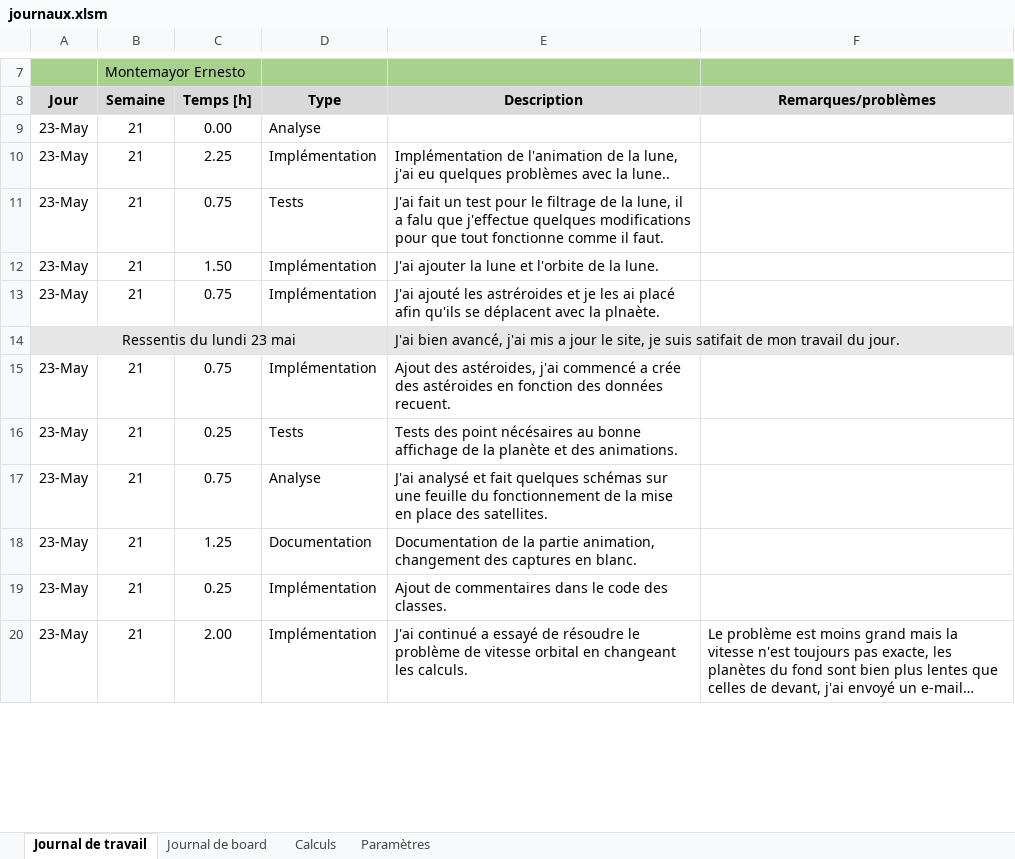
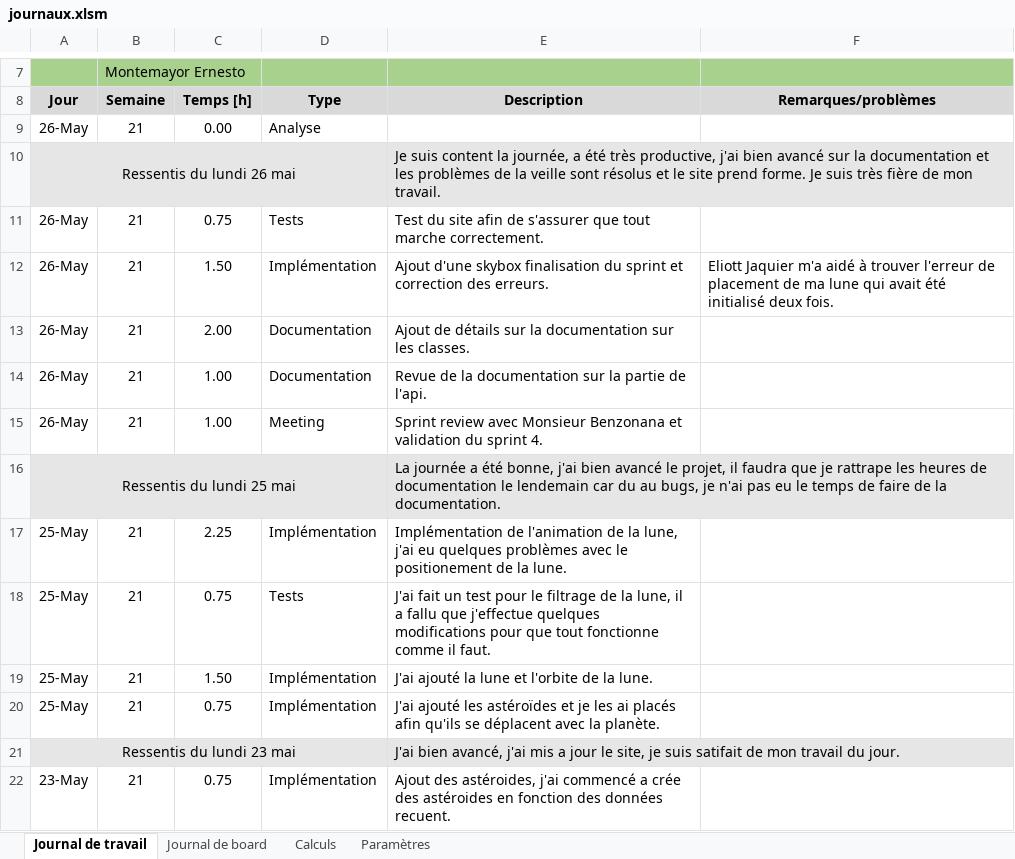
Before and after one commit to JuilletMikael/TPI-stellarmap-3D, an Excel workbook: documents/journaux.xlsm, sheet Journal de travail, drawn as a sheet; only a part is shown, gaps mark what is left out; the shorter side is filled out with more unchanged rows; long unchanged cells end in …; values as stored, in another font and other column widths than the file's, no borders; charts and pictures not drawn; addresses are those after the commit; the diff names each change by its address in the sheet, - before the commit and + after, or states it on an @@ line.

```diff
--- a/documents/journaux.xlsm (sheet Journal de travail)
+++ b/documents/journaux.xlsm (sheet Journal de travail)
-A9 (Jour): 23-May
+A9 (Jour): 26-May
+row 10: Ressentis du lundi 26 mai |  |  |  | Je suis content la journée, a été très productive, j'ai bien avancé sur la documentation et les problèmes de la veille sont résolus et le site prend forme. Je suis très fière de mon travail.
+row 11: 26-May | 21 | 0.75 | Tests | Test du site afin de s'assurer que tout marche correctement.
+row 12: 26-May | 21 | 1.50 | Implémentation | Ajout d'une skybox finalisation du sprint et correction des erreurs. | Eliott Jaquier m'a aidé à trouver l'erreur de placement de ma lune qui avait été initialisé deux fois.
+row 13: 26-May | 21 | 2.00 | Documentation | Ajout de détails sur la documentation sur les classes.
+row 14: 26-May | 21 | 1.00 | Documentation | Revue de la documentation sur la partie de l'api.
+row 15: 26-May | 21 | 1.00 | Meeting | Sprint review avec Monsieur Benzonana et validation du sprint 4.
+row 16: Ressentis du lundi 25 mai |  |  |  | La journée a été bonne, j'ai bien avancé le projet, il faudra que je rattrape les heures de documentation le lendemain car du au bugs, je n'ai pas eu le temps de faire de la documentation.
-A17:A20 (Jour): 23-May
+A17:A20 (Jour): 25-May
-E17 (Description): …problèmes avec la lune..
+E17 (Description): …problèmes avec le positionement de la lune.
-E18 (Description): …il a falu que j'effectue…
+E18 (Description): …il a fallu que j'effectue…
-E19 (Description): J'ai ajouter la lune et l'orbite de la lune.
+E19 (Description): J'ai ajouté la lune et l'orbite de la lune.
-E20 (Description): …ajouté les astréroides et je les ai placé afin qu'ils se déplacent avec la plnaète.
+E20 (Description): …ajouté les astéroïdes et je les ai placés afin qu'ils se déplacent avec la planète.
```
Also changed, not shown: sheet Calculs, formulas that keep their value, 4 other files.
